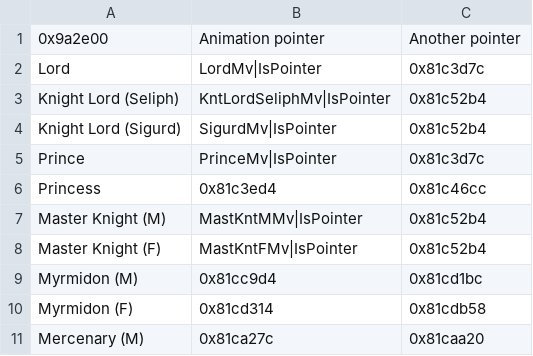
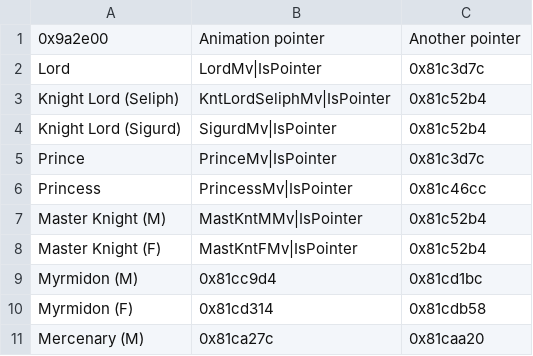
Before and after one commit to GloomyMage/Project-Baldr, a CSV file: Tables/NightmareModules/Map Sprite/Misc map sprite editor.csv, drawn as a sheet; only a part is shown.

```diff
--- a/Tables/NightmareModules/Map Sprite/Misc map sprite editor.csv
+++ b/Tables/NightmareModules/Map Sprite/Misc map sprite editor.csv
@@ -5,3 +5,3 @@ Knight Lord (Sigurd),SigurdMv|IsPointer,0x81c52b4
 Prince,PrinceMv|IsPointer,0x81c3d7c
-Princess,0x81c3ed4,0x81c46cc
+Princess,PrincessMv|IsPointer,0x81c46cc
 Master Knight (M),MastKntMMv|IsPointer,0x81c52b4
```
Also changed, not shown: Tables/NightmareModules/CharactersClasses/CharacterTable.csv, Tables/NightmareModules/Items/ItemTable.csv, 47 other files.
